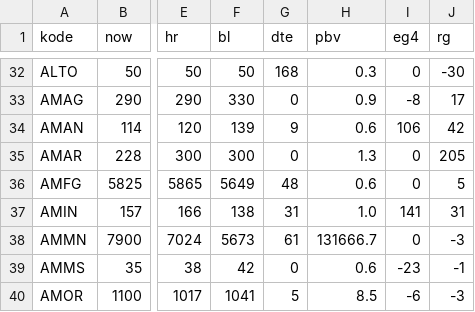
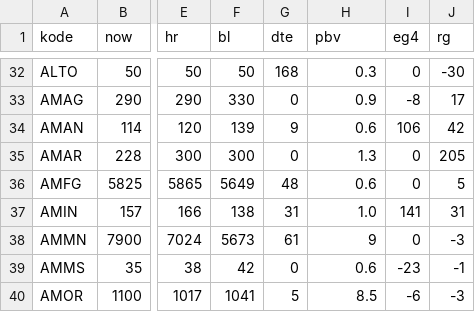
Before and after one commit to nausya/sahamku, a CSV file: porto.csv, drawn as a sheet; only a part is shown, gaps mark what is left out; the diff names each change by its address in the sheet, - before the commit and + after, or states it on an @@ line.

Commit message:
Update porto.csv

```diff
--- a/porto.csv
+++ b/porto.csv
-H38 (pbv): 131666.7
+H38 (pbv): 9
```
